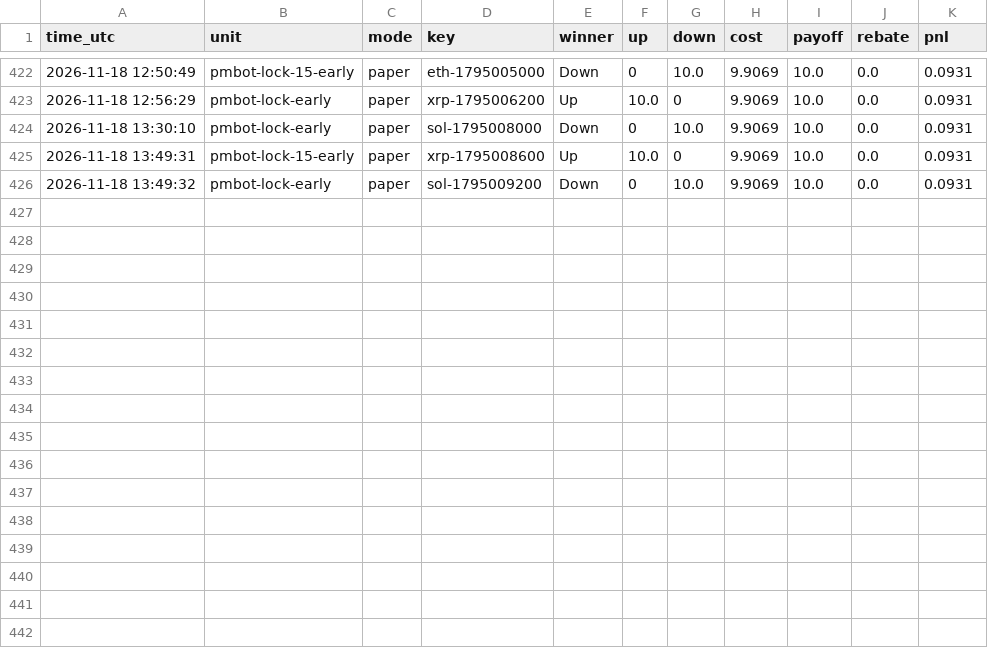
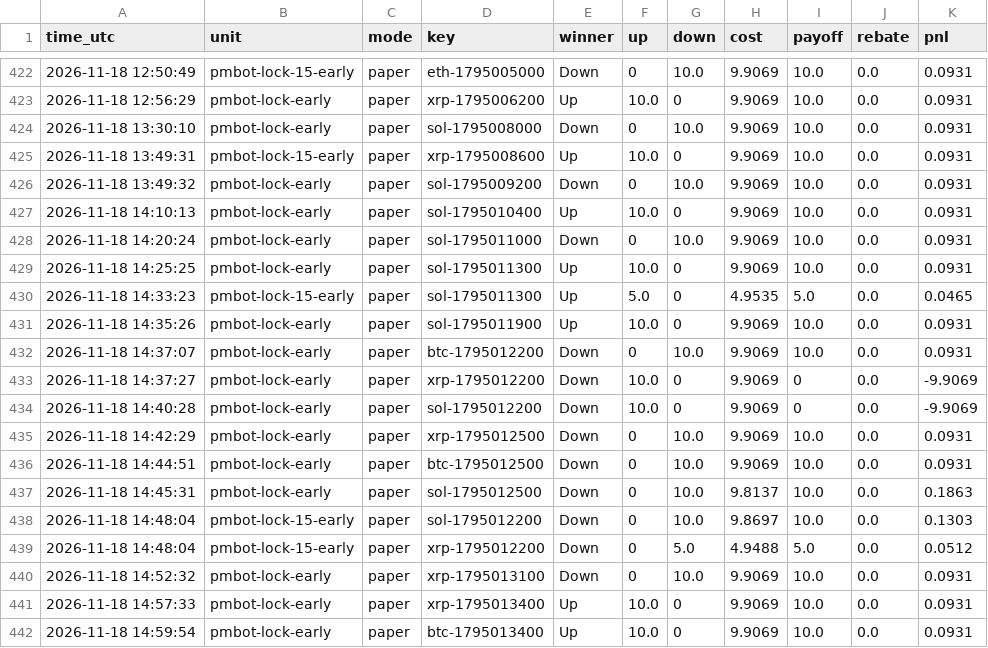
Before and after one commit to sanyamelnik1992-cloud/Polymarket-bot, a CSV file: settles.csv, drawn as a sheet; only a part is shown, gaps mark what is left out; the diff names each change by its address in the sheet, - before the commit and + after, or states it on an @@ line.

```diff
--- a/settles.csv
+++ b/settles.csv
+row 427: 2026-11-18 14:10:13 | pmbot-lock-early | paper | sol-1795010400 | Up | 10.0 | 0 | 9.9069 | 10.0 | 0.0 | 0.0931
+row 428: 2026-11-18 14:20:24 | pmbot-lock-early | paper | sol-1795011000 | Down | 0 | 10.0 | 9.9069 | 10.0 | 0.0 | 0.0931
+row 429: 2026-11-18 14:25:25 | pmbot-lock-early | paper | sol-1795011300 | Up | 10.0 | 0 | 9.9069 | 10.0 | 0.0 | 0.0931
+row 430: 2026-11-18 14:33:23 | pmbot-lock-15-early | paper | sol-1795011300 | Up | 5.0 | 0 | 4.9535 | 5.0 | 0.0 | 0.0465
+row 431: 2026-11-18 14:35:26 | pmbot-lock-early | paper | sol-1795011900 | Up | 10.0 | 0 | 9.9069 | 10.0 | 0.0 | 0.0931
+row 432: 2026-11-18 14:37:07 | pmbot-lock-early | paper | btc-1795012200 | Down | 0 | 10.0 | 9.9069 | 10.0 | 0.0 | 0.0931
+row 433: 2026-11-18 14:37:27 | pmbot-lock-early | paper | xrp-1795012200 | Down | 10.0 | 0 | 9.9069 | 0 | 0.0 | -9.9069
+row 434: 2026-11-18 14:40:28 | pmbot-lock-early | paper | sol-1795012200 | Down | 10.0 | 0 | 9.9069 | 0 | 0.0 | -9.9069
+row 435: 2026-11-18 14:42:29 | pmbot-lock-early | paper | xrp-1795012500 | Down | 0 | 10.0 | 9.9069 | 10.0 | 0.0 | 0.0931
+row 436: 2026-11-18 14:44:51 | pmbot-lock-early | paper | btc-1795012500 | Down | 0 | 10.0 | 9.9069 | 10.0 | 0.0 | 0.0931
+row 437: 2026-11-18 14:45:31 | pmbot-lock-early | paper | sol-1795012500 | Down | 0 | 10.0 | 9.8137 | 10.0 | 0.0 | 0.1863
+row 438: 2026-11-18 14:48:04 | pmbot-lock-15-early | paper | sol-1795012200 | Down | 0 | 10.0 | 9.8697 | 10.0 | 0.0 | 0.1303
+row 439: 2026-11-18 14:48:04 | pmbot-lock-15-early | paper | xrp-1795012200 | Down | 0 | 5.0 | 4.9488 | 5.0 | 0.0 | 0.0512
+row 440: 2026-11-18 14:52:32 | pmbot-lock-early | paper | xrp-1795013100 | Down | 0 | 10.0 | 9.9069 | 10.0 | 0.0 | 0.0931
+row 441: 2026-11-18 14:57:33 | pmbot-lock-early | paper | xrp-1795013400 | Up | 10.0 | 0 | 9.9069 | 10.0 | 0.0 | 0.0931
+row 442: 2026-11-18 14:59:54 | pmbot-lock-early | paper | btc-1795013400 | Up | 10.0 | 0 | 9.9069 | 10.0 | 0.0 | 0.0931
```
Also changed, not shown: 7 other files.
